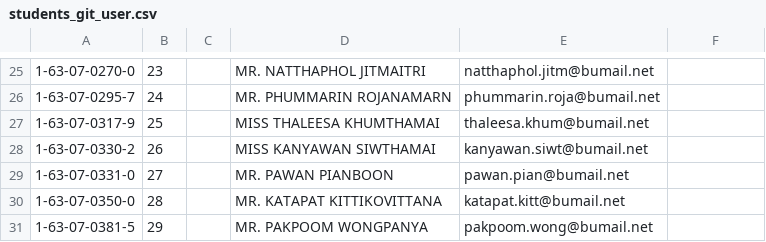
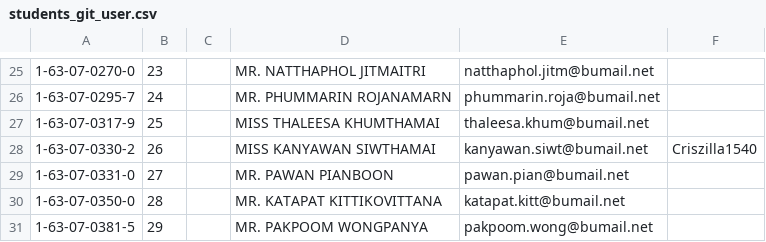
Before and after one commit to digitake/pwa-course-2022, a CSV file: students_git_user.csv, drawn as a sheet; only a part is shown, gaps mark what is left out; the diff names each change by its address in the sheet, - before the commit and + after, or states it on an @@ line.

Commit message:
Add username for <1-63-07-0330-2>

```diff
--- a/students_git_user.csv
+++ b/students_git_user.csv
-F28: (empty)
+F28: Criszilla1540
```
